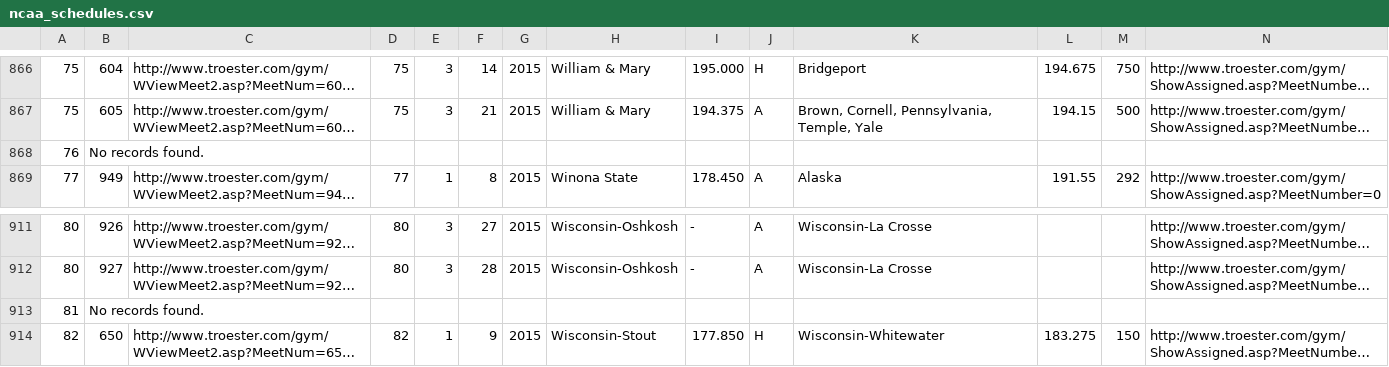
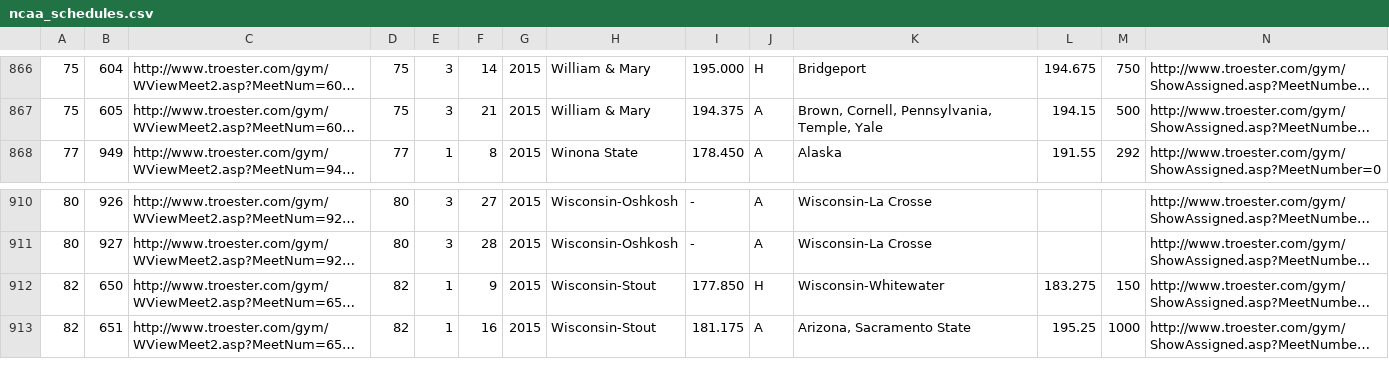
Before and after one commit to octonion/gymnastics, a CSV file: ncaa_women/csv/ncaa_schedules.csv, drawn as a sheet; only a part is shown, gaps mark what is left out; the shorter side is filled out with more unchanged rows; long unchanged cells end in …; the diff names each change by its address in the sheet, - before the commit and + after, or states it on an @@ line.

Commit message:
NCAA women's gymnastics update.

```diff
--- a/ncaa_women/csv/ncaa_schedules.csv
+++ b/ncaa_women/csv/ncaa_schedules.csv
-row 868: 76 | No records found.
-row 913: 81 | No records found.
```
Also changed, not shown: 1 other file.
